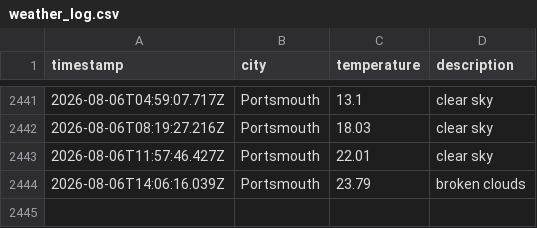
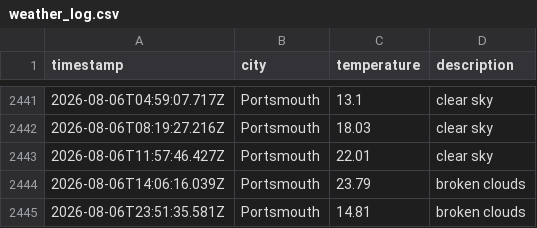
Before and after one commit to BenFleck25/DataOps-weather, a CSV file: data/weather_log.csv, drawn as a sheet; only a part is shown, gaps mark what is left out.

```diff
--- a/data/weather_log.csv
+++ b/data/weather_log.csv
@@ -2444 +2444,2 @@ timestamp,city,temperature,description
 2026-08-06T14:06:16.039Z,Portsmouth,23.79,broken clouds
+2026-08-06T23:51:35.581Z,Portsmouth,14.81,broken clouds
```
Also changed, not shown: 1 other file.
